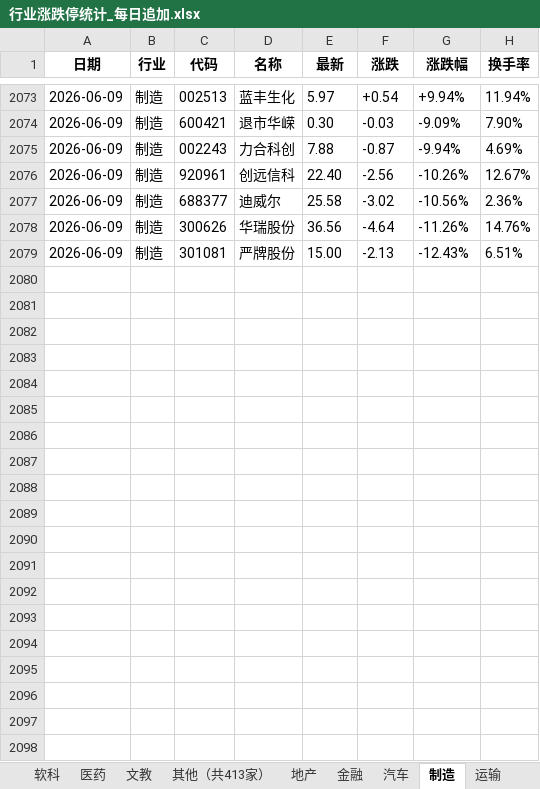
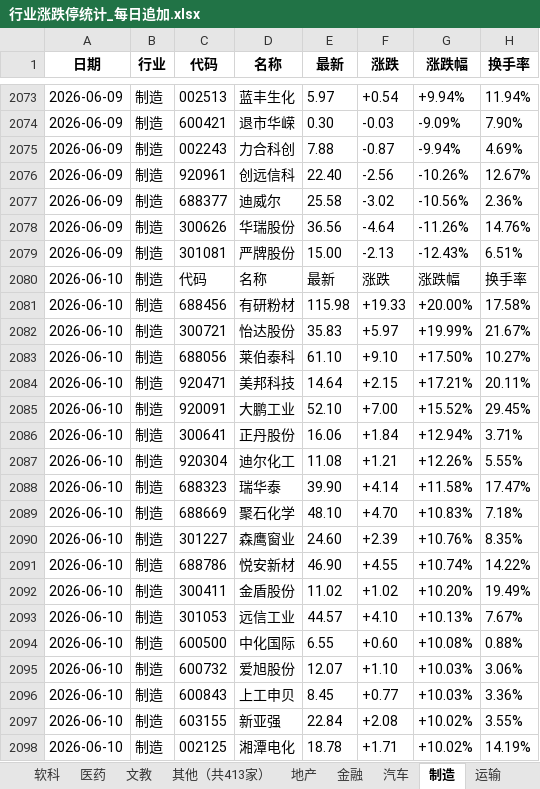
Before and after one commit to Haaasan888/fetch_data, an Excel workbook: 行业涨跌停统计_每日追加.xlsx, sheet 制造, drawn as a sheet; only a part is shown, gaps mark what is left out; values as stored, in another font and other column widths than the file's, no borders; the diff covers the shown part only; the diff names each change by its address in the sheet, - before the commit and + after, or states it on an @@ line.

```diff
--- a/行业涨跌停统计_每日追加.xlsx (sheet 制造)
+++ b/行业涨跌停统计_每日追加.xlsx (sheet 制造)
+row 2080: 2026-06-10 | 制造 | 代码 | 名称 | 最新 | 涨跌 | 涨跌幅 | 换手率
+row 2081: 2026-06-10 | 制造 | 688456 | 有研粉材 | 115.98 | +19.33 | +20.00% | 17.58%
+row 2082: 2026-06-10 | 制造 | 300721 | 怡达股份 | 35.83 | +5.97 | +19.99% | 21.67%
+row 2083: 2026-06-10 | 制造 | 688056 | 莱伯泰科 | 61.10 | +9.10 | +17.50% | 10.27%
+row 2084: 2026-06-10 | 制造 | 920471 | 美邦科技 | 14.64 | +2.15 | +17.21% | 20.11%
+row 2085: 2026-06-10 | 制造 | 920091 | 大鹏工业 | 52.10 | +7.00 | +15.52% | 29.45%
+row 2086: 2026-06-10 | 制造 | 300641 | 正丹股份 | 16.06 | +1.84 | +12.94% | 3.71%
+row 2087: 2026-06-10 | 制造 | 920304 | 迪尔化工 | 11.08 | +1.21 | +12.26% | 5.55%
+row 2088: 2026-06-10 | 制造 | 688323 | 瑞华泰 | 39.90 | +4.14 | +11.58% | 17.47%
+row 2089: 2026-06-10 | 制造 | 688669 | 聚石化学 | 48.10 | +4.70 | +10.83% | 7.18%
+row 2090: 2026-06-10 | 制造 | 301227 | 森鹰窗业 | 24.60 | +2.39 | +10.76% | 8.35%
+row 2091: 2026-06-10 | 制造 | 688786 | 悦安新材 | 46.90 | +4.55 | +10.74% | 14.22%
+row 2092: 2026-06-10 | 制造 | 300411 | 金盾股份 | 11.02 | +1.02 | +10.20% | 19.49%
+row 2093: 2026-06-10 | 制造 | 301053 | 远信工业 | 44.57 | +4.10 | +10.13% | 7.67%
+row 2094: 2026-06-10 | 制造 | 600500 | 中化国际 | 6.55 | +0.60 | +10.08% | 0.88%
+row 2095: 2026-06-10 | 制造 | 600732 | 爱旭股份 | 12.07 | +1.10 | +10.03% | 3.06%
+row 2096: 2026-06-10 | 制造 | 600843 | 上工申贝 | 8.45 | +0.77 | +10.03% | 3.36%
+row 2097: 2026-06-10 | 制造 | 603155 | 新亚强 | 22.84 | +2.08 | +10.02% | 3.55%
+row 2098: 2026-06-10 | 制造 | 002125 | 湘潭电化 | 18.78 | +1.71 | +10.02% | 14.19%
```
Also changed, not shown: 45 added rows elsewhere in this sheet, sheet 数据明细, sheet 行业涨跌排行, sheet 硬科, sheet 资源, sheet 其他（共413家）, sheet 软科, 9 more sheets.
